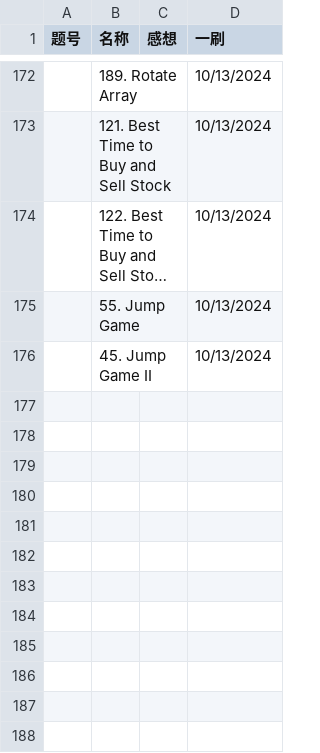
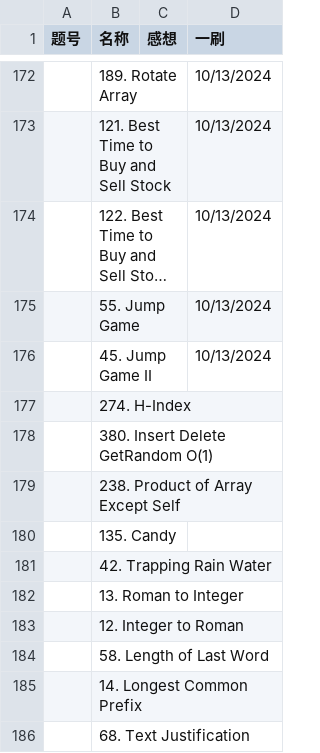
Before and after one commit to Myrrolinz/LeetCode-Record, a CSV file: record.csv, drawn as a sheet; only a part is shown, gaps mark what is left out; long unchanged cells end in ….

```diff
--- a/record.csv
+++ b/record.csv
@@ -176 +176,11 @@
 ,45. Jump Game II,,10/13/2024
+,274. H-Index,,
+,380. Insert Delete GetRandom O(1),,
+,238. Product of Array Except Self,,
+,135. Candy,,
+,42. Trapping Rain Water,,
+,13. Roman to Integer,,
+,12. Integer to Roman,,
+,58. Length of Last Word,,
+,14. Longest Common Prefix,,
+,68. Text Justification,,
```
Also changed, not shown: 1 other file.
